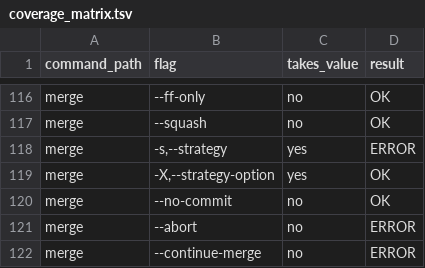
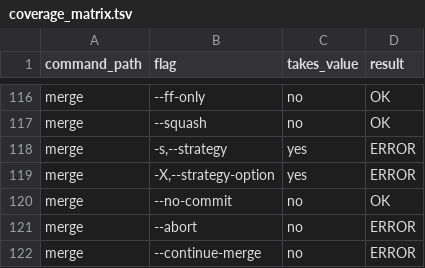
Before and after one commit to winnyboy5/mediagit-core, a TSV file: dev-tests/qa-suite/scripts/coverage_matrix.tsv, drawn as a sheet; only a part is shown, gaps mark what is left out.

```diff
--- a/dev-tests/qa-suite/scripts/coverage_matrix.tsv
+++ b/dev-tests/qa-suite/scripts/coverage_matrix.tsv
@@ -118,3 +118,3 @@ merge	--squash	no	OK
 merge	-s,--strategy	yes	ERROR
-merge	-X,--strategy-option	yes	OK
+merge	-X,--strategy-option	yes	ERROR
 merge	--no-commit	no	OK
```
Also changed, not shown: 1 other file.
